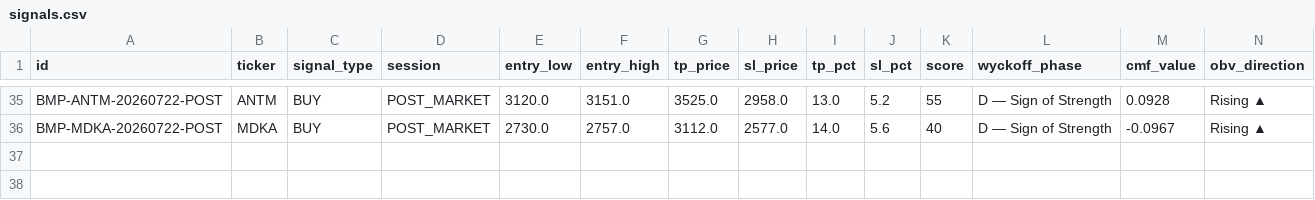
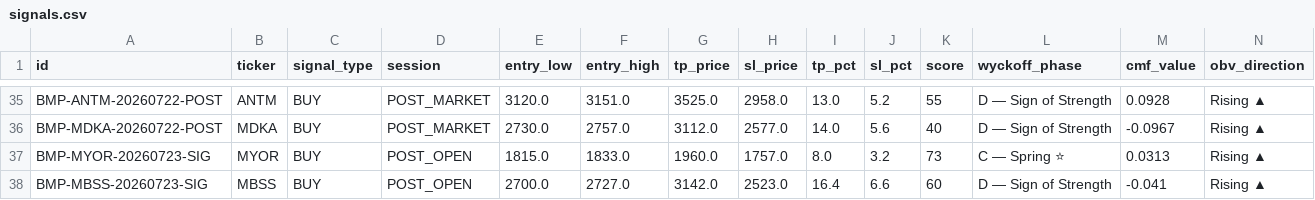
Before and after one commit to aryarifki/bandarmology-signalsFork, a CSV file: data/signals.csv, drawn as a sheet; only a part is shown, gaps mark what is left out; rows hold the shown columns only; the diff names each change by its address in the sheet, - before the commit and + after, or states it on an @@ line.

Commit message:
signals POST_OPEN 2026-07-23 03:57 UTC

```diff
--- a/data/signals.csv
+++ b/data/signals.csv
+row 37: BMP-MYOR-20260723-SIG | MYOR | BUY | POST_OPEN | 1815.0 | 1833.0 | 1960.0 | 1757.0 | 8.0 | 3.2 | 73 | C — Spring ⭐ | 0.0313 | Rising ▲
+row 38: BMP-MBSS-20260723-SIG | MBSS | BUY | POST_OPEN | 2700.0 | 2727.0 | 3142.0 | 2523.0 | 16.4 | 6.6 | 60 | D — Sign of Strength | -0.041 | Rising ▲
```
